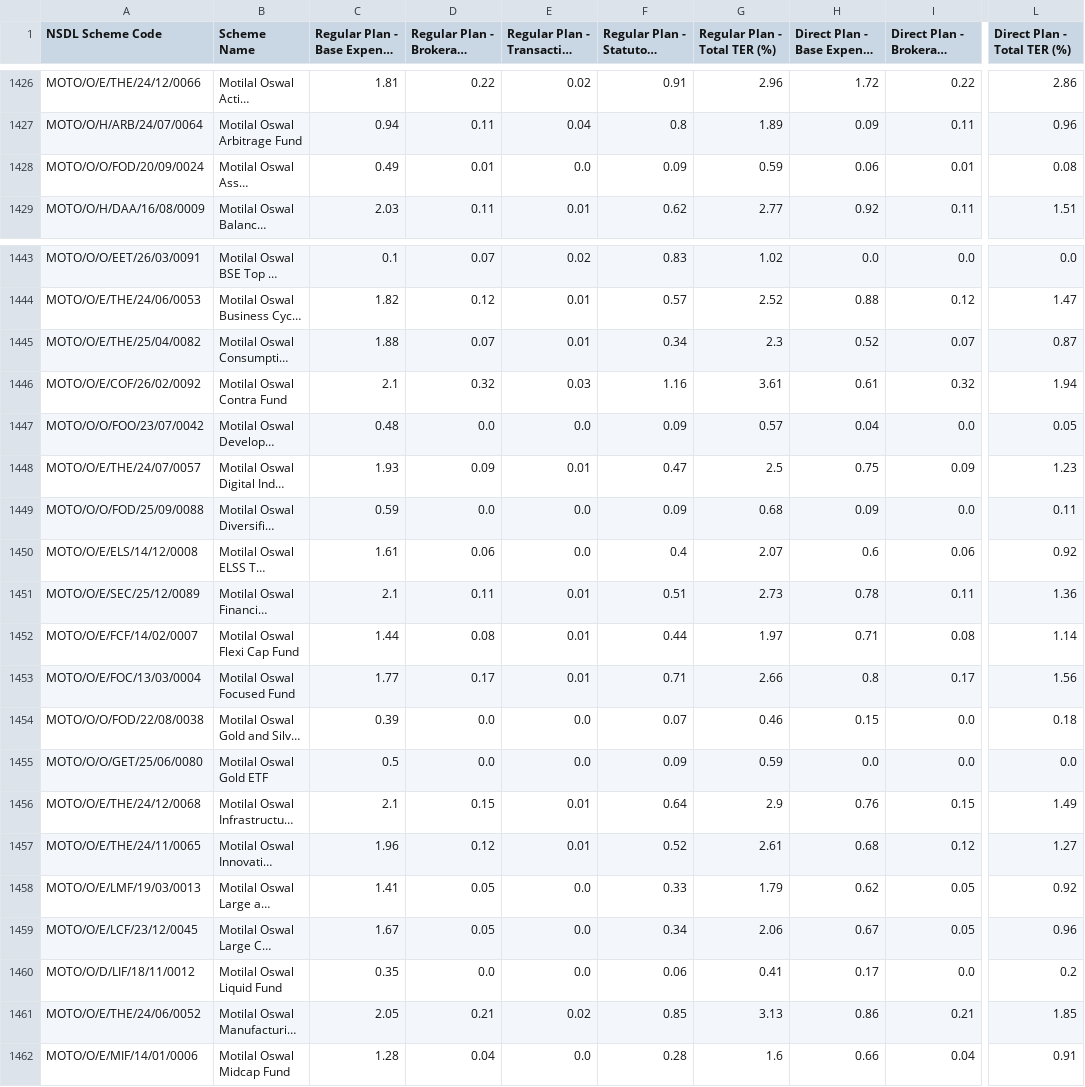
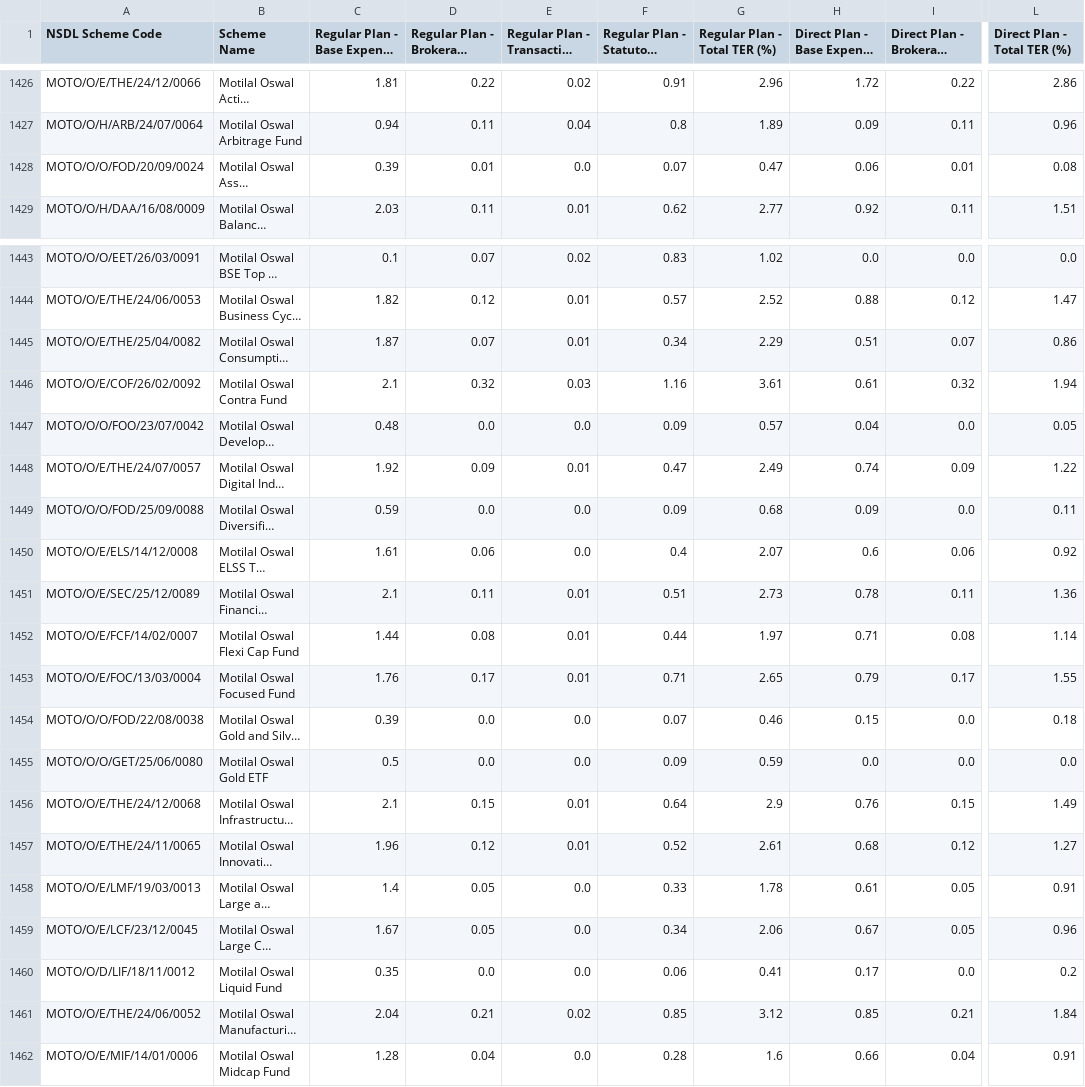
Before and after one commit to harishpulibanti/india-mutual-fund-ter-tracker, a CSV file: data.csv, drawn as a sheet; only a part is shown, gaps mark what is left out; long unchanged cells end in …; the diff names each change by its address in the sheet, - before the commit and + after, or states it on an @@ line.

```diff
--- a/data.csv
+++ b/data.csv
-C1428: 0.49
+C1428: 0.39
-F1428: 0.09
+F1428: 0.07
-G1428 (Regular Plan - Total TER (%)): 0.59
+G1428 (Regular Plan - Total TER (%)): 0.47
-C1445: 1.88
+C1445: 1.87
-G1445 (Regular Plan - Total TER (%)): 2.3
+G1445 (Regular Plan - Total TER (%)): 2.29
-H1445: 0.52
+H1445: 0.51
-L1445 (Direct Plan - Total TER (%)): 0.87
+L1445 (Direct Plan - Total TER (%)): 0.86
-C1448: 1.93
+C1448: 1.92
-G1448 (Regular Plan - Total TER (%)): 2.5
+G1448 (Regular Plan - Total TER (%)): 2.49
-H1448: 0.75
+H1448: 0.74
-L1448 (Direct Plan - Total TER (%)): 1.23
+L1448 (Direct Plan - Total TER (%)): 1.22
-C1453: 1.77
+C1453: 1.76
-G1453 (Regular Plan - Total TER (%)): 2.66
+G1453 (Regular Plan - Total TER (%)): 2.65
-H1453: 0.8
+H1453: 0.79
-L1453 (Direct Plan - Total TER (%)): 1.56
+L1453 (Direct Plan - Total TER (%)): 1.55
-C1458: 1.41
+C1458: 1.4
-G1458 (Regular Plan - Total TER (%)): 1.79
+G1458 (Regular Plan - Total TER (%)): 1.78
-H1458: 0.62
+H1458: 0.61
-L1458 (Direct Plan - Total TER (%)): 0.92
+L1458 (Direct Plan - Total TER (%)): 0.91
-C1461: 2.05
+C1461: 2.04
-G1461 (Regular Plan - Total TER (%)): 3.13
+G1461 (Regular Plan - Total TER (%)): 3.12
-H1461: 0.86
+H1461: 0.85
-L1461 (Direct Plan - Total TER (%)): 1.85
+L1461 (Direct Plan - Total TER (%)): 1.84
```
